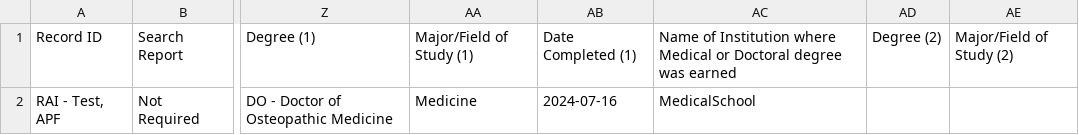
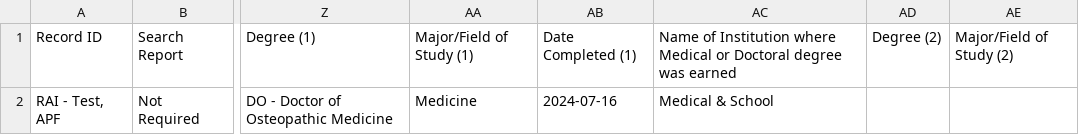
Before and after one commit to jamesocoder/apf-filler, a CSV file: dataSamples/intakeForm.csv, drawn as a sheet; only a part is shown, gaps mark what is left out; the diff names each change by its address in the sheet, - before the commit and + after, or states it on an @@ line.

Commit message:
Major fix - Modified sample data to allow testing of a new edge case (ampersands found in additional fields) - Edited apf.bat comments to accommodate apf-filler's 3rd CLI parameter - Moved the escaping of ampersands to exporter.py and applied its check to all fields

```diff
--- a/dataSamples/intakeForm.csv
+++ b/dataSamples/intakeForm.csv
-AC2: MedicalSchool
+AC2: Medical & School
```
Also changed, not shown: 4 other files.
